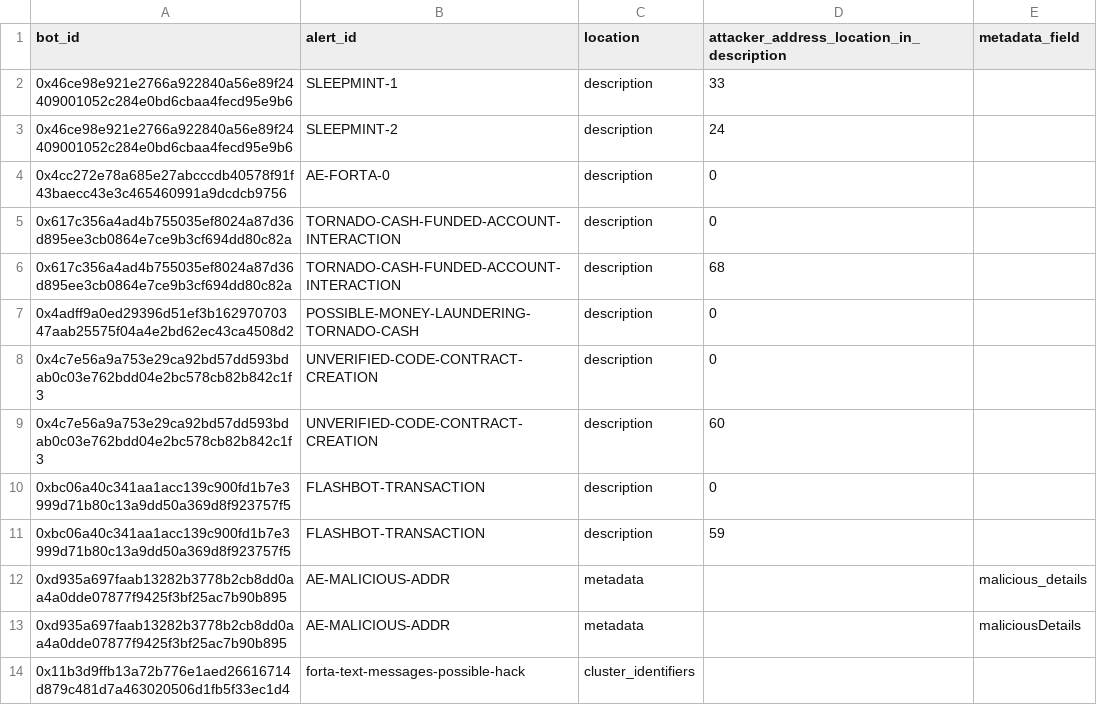
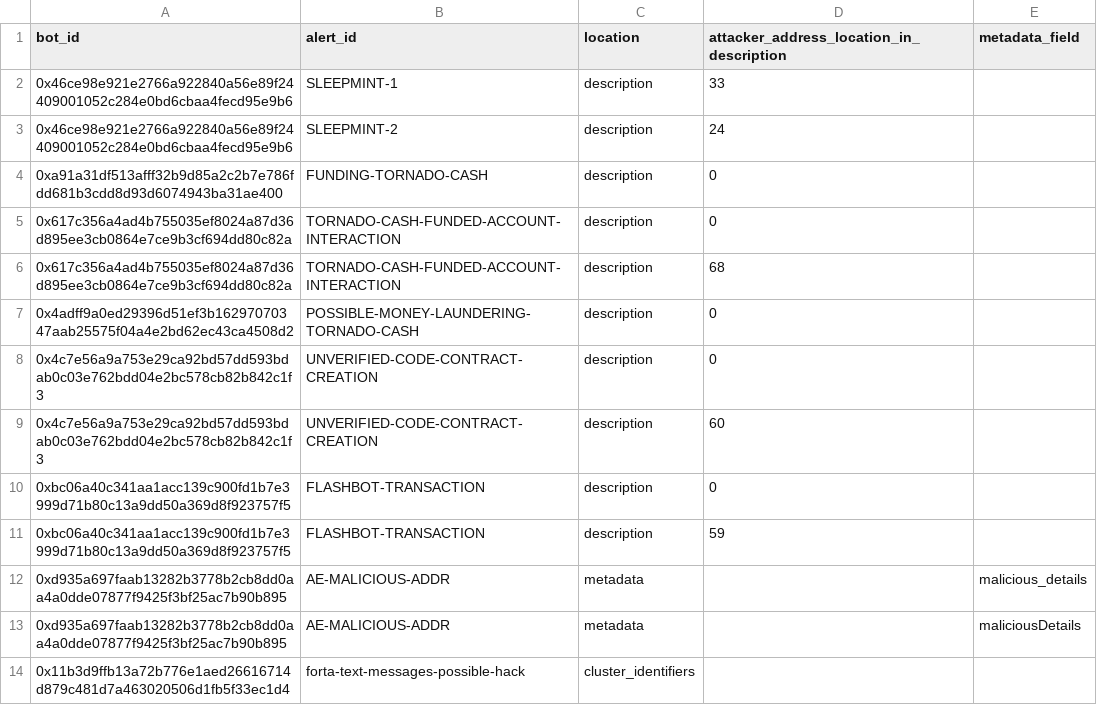
Before and after one commit to forta-network/starter-kits, a CSV file: alert-combiner-py/ice_phishing_mappings.csv, drawn as a sheet.

Commit message:
added new TC funding, which is more focused

```diff
--- a/alert-combiner-py/ice_phishing_mappings.csv
+++ b/alert-combiner-py/ice_phishing_mappings.csv
@@ -3,3 +3,3 @@ bot_id,alert_id,location,attacker_address_location_in_description,metadata_field
 0x46ce98e921e2766a922840a56e89f24409001052c284e0bd6cbaa4fecd95e9b6,SLEEPMINT-2,description,24,
-0x4cc272e78a685e27abcccdb40578f91f43baecc43e3c465460991a9dcdcb9756,AE-FORTA-0,description,0,
+0xa91a31df513afff32b9d85a2c2b7e786fdd681b3cdd8d93d6074943ba31ae400,FUNDING-TORNADO-CASH,description,0,
 0x617c356a4ad4b755035ef8024a87d36d895ee3cb0864e7ce9b3cf694dd80c82a,TORNADO-CASH-FUNDED-ACCOUNT-INTERACTION,description,0,
```
Also changed, not shown: 21 other files.
